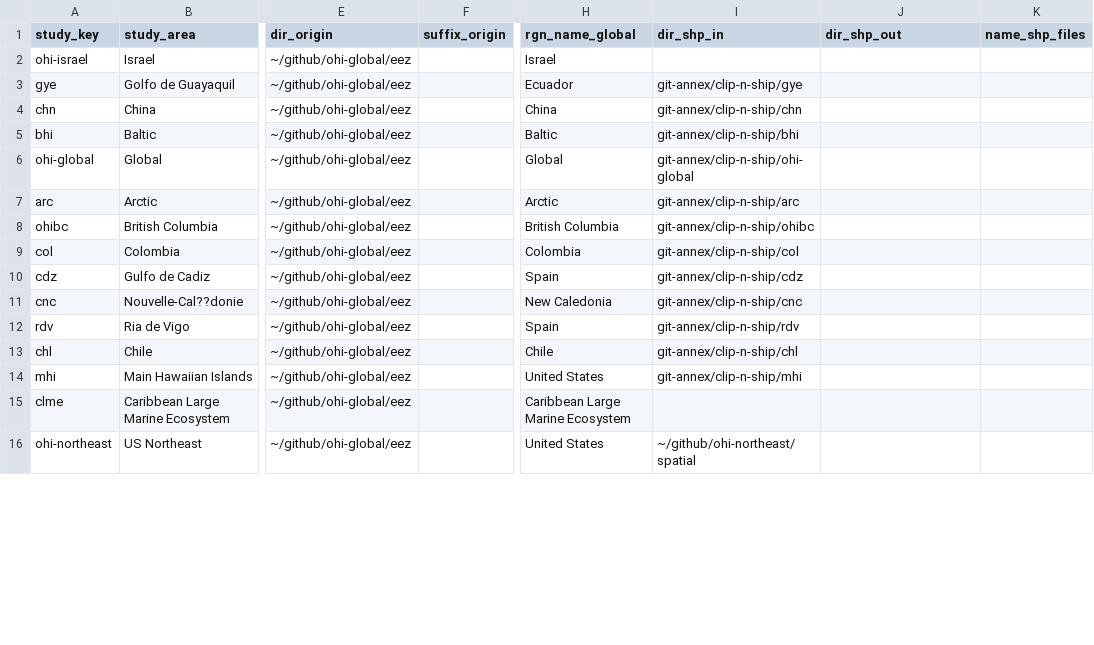
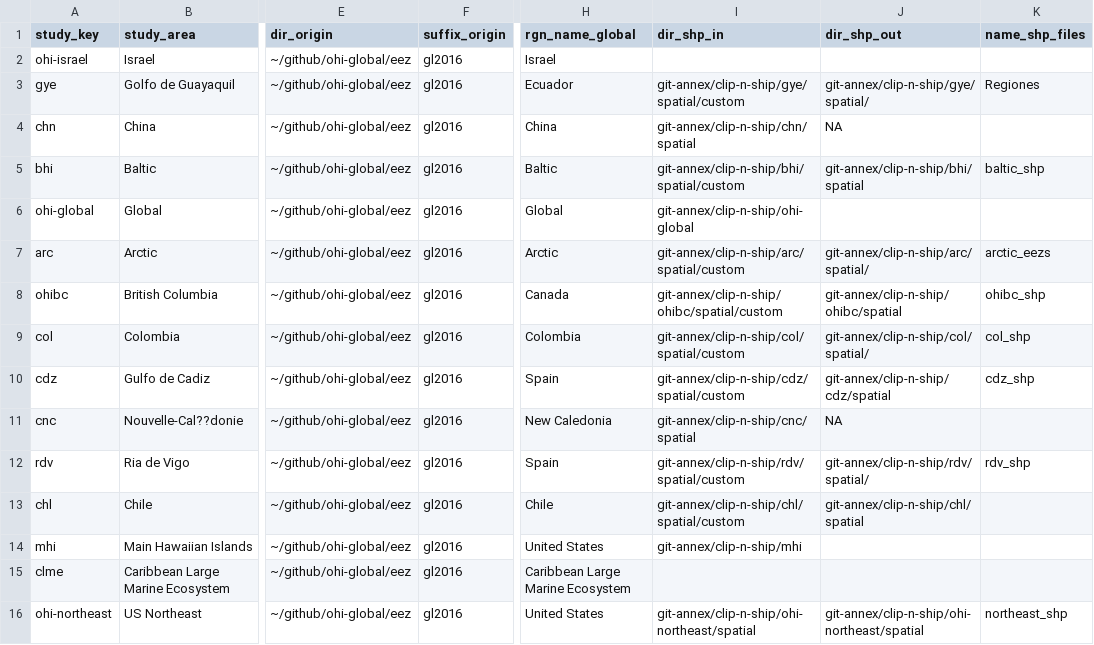
Before and after one commit to OHI-Science/ohirepos-log, a CSV file: repo_registry.csv, drawn as a sheet; only a part is shown, gaps mark what is left out; the diff covers the shown part only; the diff names each change by its address in the sheet, - before the commit and + after, or states it on an @@ line.

```diff
--- a/repo_registry.csv
+++ b/repo_registry.csv
-F2:F16 (suffix_origin): (empty)
+F2:F16 (suffix_origin): gl2016
-I3 (dir_shp_in): git-annex/clip-n-ship/gye
+I3 (dir_shp_in): git-annex/clip-n-ship/gye/spatial/custom
-J3 (dir_shp_out): (empty)
+J3 (dir_shp_out): git-annex/clip-n-ship/gye/spatial/
-K3 (name_shp_files): (empty)
+K3 (name_shp_files): Regiones
-I4 (dir_shp_in): git-annex/clip-n-ship/chn
+I4 (dir_shp_in): git-annex/clip-n-ship/chn/spatial
-J4 (dir_shp_out): (empty)
+J4 (dir_shp_out): NA
-I5 (dir_shp_in): git-annex/clip-n-ship/bhi
+I5 (dir_shp_in): git-annex/clip-n-ship/bhi/spatial/custom
-J5 (dir_shp_out): (empty)
+J5 (dir_shp_out): git-annex/clip-n-ship/bhi/spatial
-K5 (name_shp_files): (empty)
+K5 (name_shp_files): baltic_shp
-I7 (dir_shp_in): git-annex/clip-n-ship/arc
+I7 (dir_shp_in): git-annex/clip-n-ship/arc/spatial/custom
-J7 (dir_shp_out): (empty)
+J7 (dir_shp_out): git-annex/clip-n-ship/arc/spatial/
-K7 (name_shp_files): (empty)
+K7 (name_shp_files): arctic_eezs
-H8 (rgn_name_global): British Columbia
+H8 (rgn_name_global): Canada
-I8 (dir_shp_in): git-annex/clip-n-ship/ohibc
+I8 (dir_shp_in): git-annex/clip-n-ship/ohibc/spatial/custom
-J8 (dir_shp_out): (empty)
+J8 (dir_shp_out): git-annex/clip-n-ship/ohibc/spatial
-K8 (name_shp_files): (empty)
+K8 (name_shp_files): ohibc_shp
-I9 (dir_shp_in): git-annex/clip-n-ship/col
+I9 (dir_shp_in): git-annex/clip-n-ship/col/spatial/custom
-J9 (dir_shp_out): (empty)
+J9 (dir_shp_out): git-annex/clip-n-ship/col/spatial/
-K9 (name_shp_files): (empty)
+K9 (name_shp_files): col_shp
-I10 (dir_shp_in): git-annex/clip-n-ship/cdz
+I10 (dir_shp_in): git-annex/clip-n-ship/cdz/spatial/custom
-J10 (dir_shp_out): (empty)
+J10 (dir_shp_out): git-annex/clip-n-ship/cdz/spatial
-K10 (name_shp_files): (empty)
+K10 (name_shp_files): cdz_shp
-I11 (dir_shp_in): git-annex/clip-n-ship/cnc
+I11 (dir_shp_in): git-annex/clip-n-ship/cnc/spatial
-J11 (dir_shp_out): (empty)
+J11 (dir_shp_out): NA
-I12 (dir_shp_in): git-annex/clip-n-ship/rdv
+I12 (dir_shp_in): git-annex/clip-n-ship/rdv/spatial/custom
-J12 (dir_shp_out): (empty)
+J12 (dir_shp_out): git-annex/clip-n-ship/rdv/spatial/
-K12 (name_shp_files): (empty)
+K12 (name_shp_files): rdv_shp
-I13 (dir_shp_in): git-annex/clip-n-ship/chl
+I13 (dir_shp_in): git-annex/clip-n-ship/chl/spatial/custom
-J13 (dir_shp_out): (empty)
+J13 (dir_shp_out): git-annex/clip-n-ship/chl/spatial
-I16 (dir_shp_in): ~/github/ohi-northeast/spatial
+I16 (dir_shp_in): git-annex/clip-n-ship/ohi-northeast/spatial
-J16 (dir_shp_out): (empty)
+J16 (dir_shp_out): git-annex/clip-n-ship/ohi-northeast/spatial
-K16 (name_shp_files): (empty)
+K16 (name_shp_files): northeast_shp
```
Also changed, not shown: 1 added row and 14 edited cells elsewhere in this file, 1 other file.
